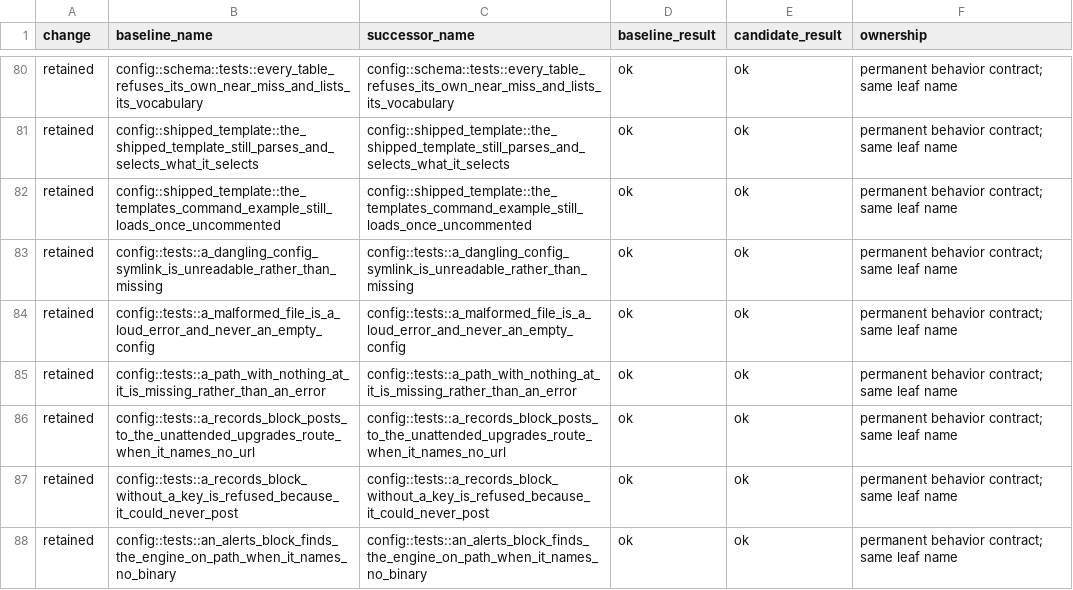
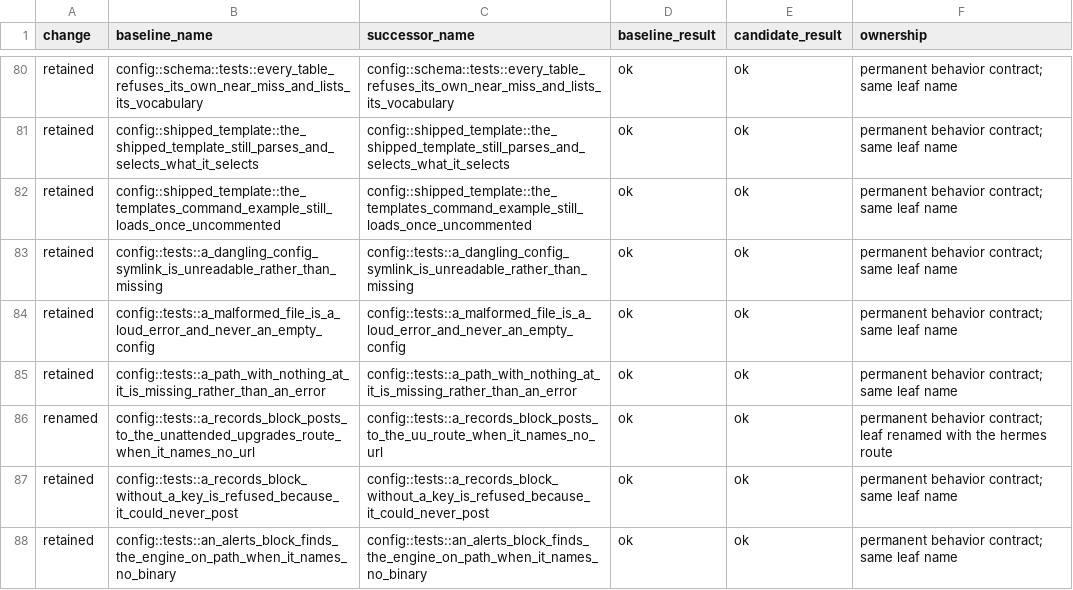
Before and after one commit to webdavis/dotfiles, a TSV file: uu/docs/test-name-map.tsv, drawn as a sheet; only a part is shown, gaps mark what is left out.

Commit message:
chore(hermes): rename the unattended-upgrades route to uu
The Discord channel behind the gateway route was renamed to uu on
2026-09-14, so the route moves with it: the encrypted gateway config,
the URL uu posts its weekly record to, and the route check that runs at
apply. The channel binding itself (the route's chat_id) is unchanged, so
the same channel keeps receiving the record.

The directory dot_local/libexec/unattended-upgrades, the com.webdavis.uu
LaunchAgent and the tool's own prose keep their names. Only the route
moved.

```diff
--- a/uu/docs/test-name-map.tsv
+++ b/uu/docs/test-name-map.tsv
@@ -85,3 +85,3 @@ retained	config::tests::a_malformed_file_is_a_loud_error_and_never_an_empty_conf
 retained	config::tests::a_path_with_nothing_at_it_is_missing_rather_than_an_error	config::tests::a_path_with_nothing_at_it_is_missing_rather_than_an_error	ok	ok	permanent behavior contract; same leaf name
-retained	config::tests::a_records_block_posts_to_the_unattended_upgrades_route_when_it_names_no_url	config::tests::a_records_block_posts_to_the_unattended_upgrades_route_when_it_names_no_url	ok	ok	permanent behavior contract; same leaf name
+renamed	config::tests::a_records_block_posts_to_the_unattended_upgrades_route_when_it_names_no_url	config::tests::a_records_block_posts_to_the_uu_route_when_it_names_no_url	ok	ok	permanent behavior contract; leaf renamed with the hermes route
 retained	config::tests::a_records_block_without_a_key_is_refused_because_it_could_never_post	config::tests::a_records_block_without_a_key_is_refused_because_it_could_never_post	ok	ok	permanent behavior contract; same leaf name
```
Also changed, not shown: 6 other files.
